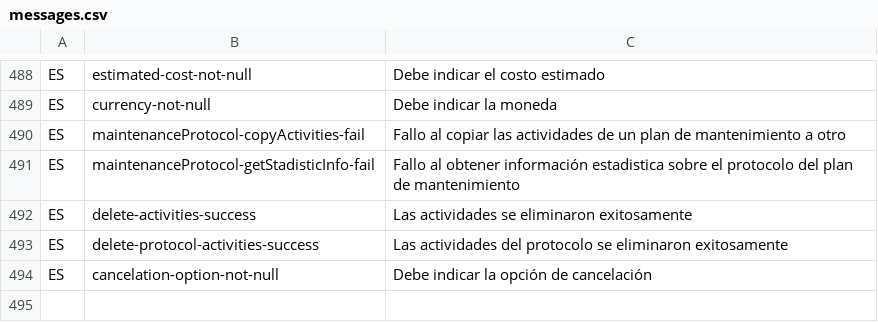
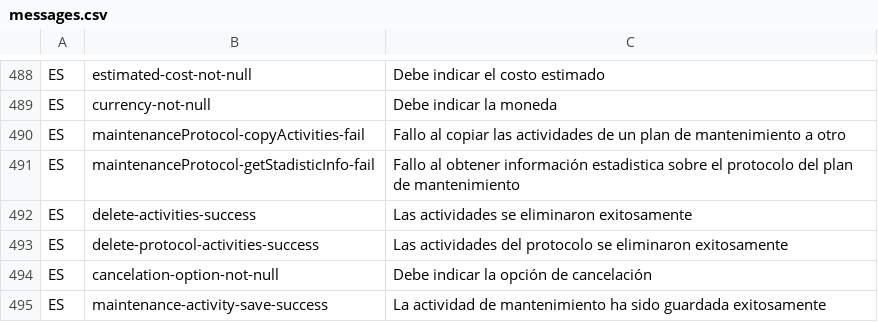
Before and after one commit to idbcgroup/GMH, a CSV file: ejb/src/main/resources/messages.csv, drawn as a sheet; only a part is shown, gaps mark what is left out.

Commit message:
refactorizando formulario, panel y subtab de actividades de mantenimiento

```diff
--- a/ejb/src/main/resources/messages.csv
+++ b/ejb/src/main/resources/messages.csv
@@ -494 +494,2 @@ ES,delete-protocol-activities-success,Las actividades del protocolo se eliminaro
 ES,cancelation-option-not-null,Debe indicar la opción de cancelación
+ES,maintenance-activity-save-success,La actividad de mantenimiento ha sido guardada exitosamente
```
Also changed, not shown: 7 other files.
